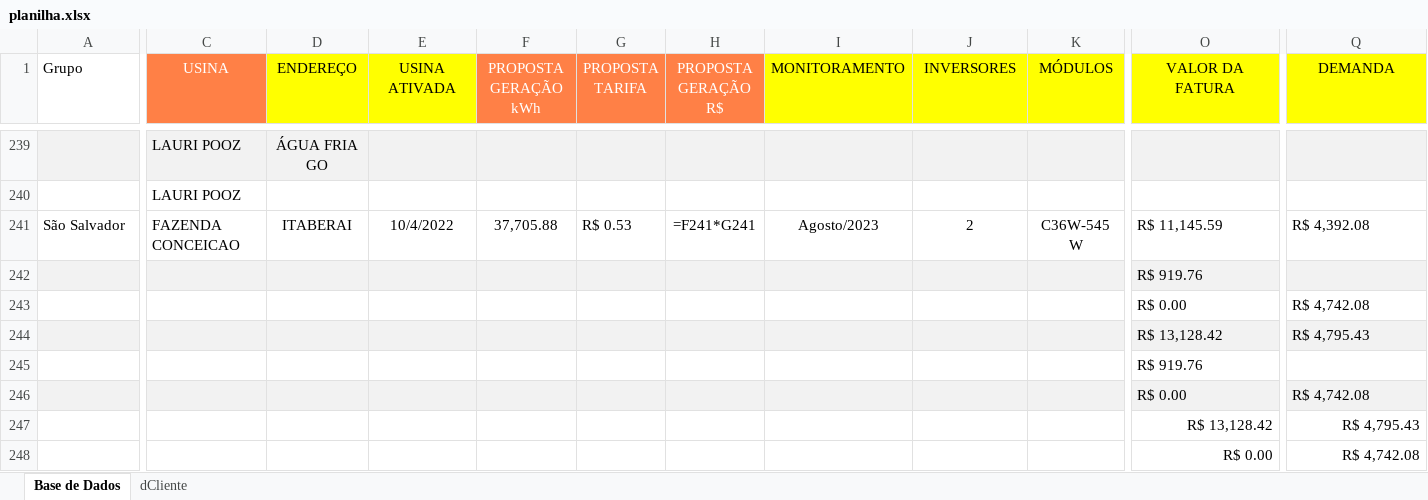
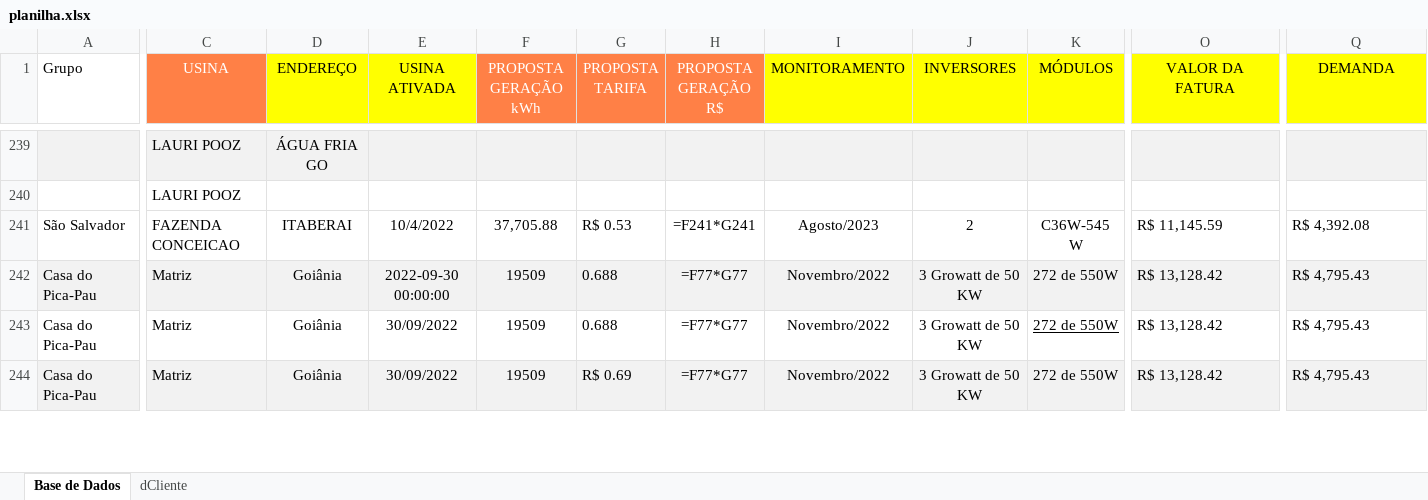
Before and after one commit to thinkideaapp/update_spreadsheet, an Excel workbook: planilha.xlsx, sheet Base de Dados, drawn as a sheet; only a part is shown, gaps mark what is left out; values as stored, in another font and other column widths than the file's, no borders; formulas without a stored value are shown as written; removed rows and columns are numbered as before the commit, all else as after; rows hold the shown columns only; the diff covers the shown part only; the diff names each change by its address in the sheet, - before the commit and + after, or states it on an @@ line.

Commit message:
duplicate values

```diff
--- a/planilha.xlsx (sheet Base de Dados)
+++ b/planilha.xlsx (sheet Base de Dados)
-row 242:  |  |  |  |  |  |  |  |  |  | R$ 919.76
-row 243:  |  |  |  |  |  |  |  |  |  | R$ 0.00 | R$ 4,742.08
-row 244:  |  |  |  |  |  |  |  |  |  | R$ 13,128.42 | R$ 4,795.43
-row 245:  |  |  |  |  |  |  |  |  |  | R$ 919.76
-row 246:  |  |  |  |  |  |  |  |  |  | R$ 0.00 | R$ 4,742.08
-A242 (Grupo): (empty)
+A242 (Grupo): Casa do Pica-Pau
-A242:Q242 fill: none
+A242:Q242 fill: #F2F2F2
-C242 (USINA): (empty)
+C242 (USINA): Matriz
-D242 (ENDEREÇO): (empty)
+D242 (ENDEREÇO): Goiânia
-E242 (USINA ATIVADA): (empty)
+E242 (USINA ATIVADA): 2022-09-30 00:00:00
-F242 (PROPOSTA GERAÇÃO kWh): (empty)
+F242 (PROPOSTA GERAÇÃO kWh): 19509
-G242 (PROPOSTA TARIFA): (empty)
+G242 (PROPOSTA TARIFA): 0.688
-H242 (PROPOSTA GERAÇÃO R$): (empty)
+H242 (PROPOSTA GERAÇÃO R$): =F77*G77
-I242 (MONITORAMENTO): (empty)
+I242 (MONITORAMENTO): Novembro/2022
-J242 (INVERSORES): (empty)
+J242 (INVERSORES): 3 Growatt de 50 KW
-K242 (MÓDULOS): (empty)
+K242 (MÓDULOS): 272 de 550W
-O242 alignment: right
+O242 alignment: left
-Q242 alignment: right
+Q242 alignment: left
-row 248:  |  |  |  |  |  |  |  |  |  | R$ 0.00 | R$ 4,742.08
+row 243: Casa do Pica-Pau | Matriz | Goiânia | 30/09/2022 | 19509 | 0.688 | =F77*G77 | Novembro/2022 | 3 Growatt de 50 KW | 272 de 550W | R$ 13,128.42 | R$ 4,795.43
+row 244: Casa do Pica-Pau | Matriz | Goiânia | 30/09/2022 | 19509 | R$ 0.69 | =F77*G77 | Novembro/2022 | 3 Growatt de 50 KW | 272 de 550W | R$ 13,128.42 | R$ 4,795.43
```
Also changed, not shown: 13 edited cells and cell formats elsewhere in this sheet, 2 other files.
